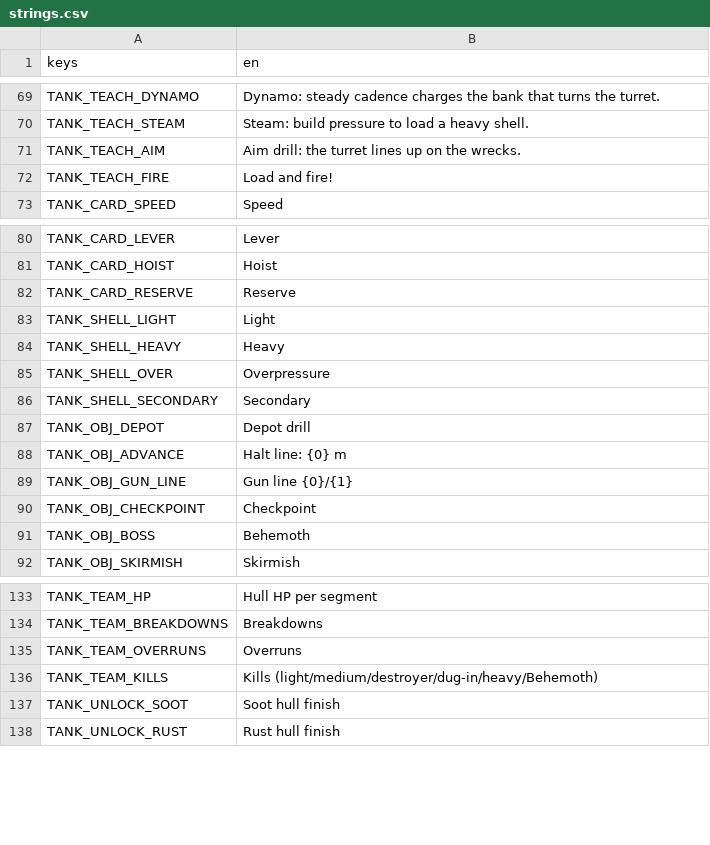
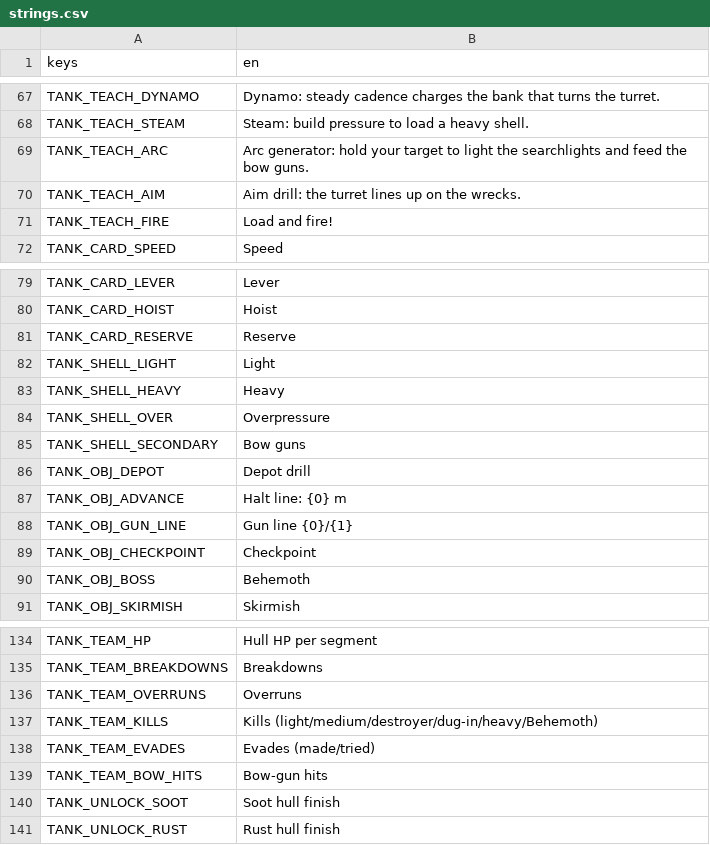
Before and after one commit to shoedler/wattlands, a CSV file: content/tank/strings.csv, drawn as a sheet; only a part is shown, gaps mark what is left out; the diff covers the shown part only.

```diff
--- a/content/tank/strings.csv
+++ b/content/tank/strings.csv
@@ -70,2 +68,3 @@ TANK_TEACH_DYNAMO,Dynamo: steady cadence charges the bank that turns the turret.
 TANK_TEACH_STEAM,Steam: build pressure to load a heavy shell.
+TANK_TEACH_ARC,Arc generator: hold your target to light the searchlights and feed the bow guns.
 TANK_TEACH_AIM,Aim drill: the turret lines up on the wrecks.
@@ -85,3 +84,3 @@ TANK_SHELL_HEAVY,Heavy
 TANK_SHELL_OVER,Overpressure
-TANK_SHELL_SECONDARY,Secondary
+TANK_SHELL_SECONDARY,Bow guns
 TANK_OBJ_DEPOT,Depot drill
@@ -136,2 +137,4 @@ TANK_TEAM_OVERRUNS,Overruns
 TANK_TEAM_KILLS,Kills (light/medium/destroyer/dug-in/heavy/Behemoth)
+TANK_TEAM_EVADES,Evades (made/tried)
+TANK_TEAM_BOW_HITS,Bow-gun hits
 TANK_UNLOCK_SOOT,Soot hull finish
```
Also changed, not shown: 8 added rows, 8 removed rows and 1 edited cell elsewhere in this file, 20 other files.
